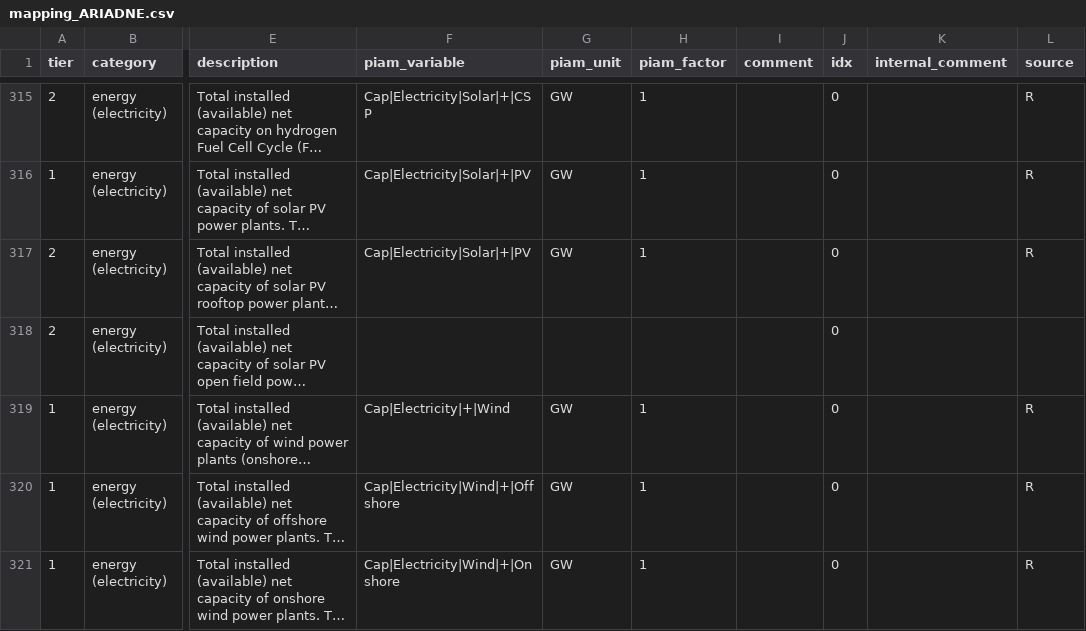
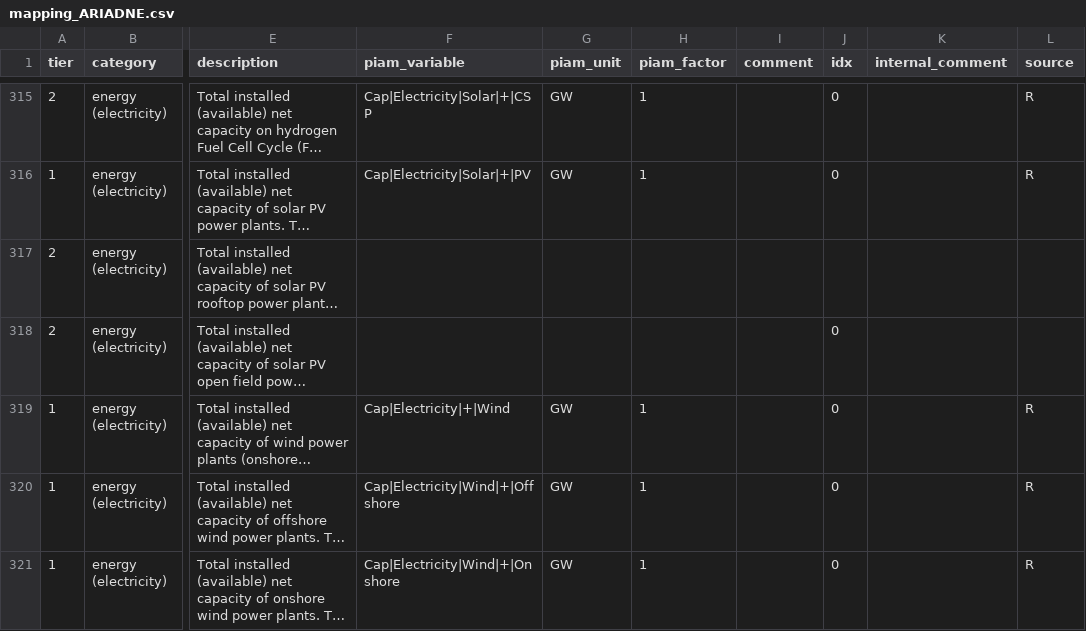
Before and after one commit to tonnrueter/piamInterfaces, a CSV file: inst/mappings/mapping_ARIADNE.csv, drawn as a sheet; only a part is shown, gaps mark what is left out; long unchanged cells end in …; the diff names each change by its address in the sheet, - before the commit and + after, or states it on an @@ line.

Commit message:
remove mapping to rooftop solar PV capacity because we dont have that

```diff
--- a/inst/mappings/mapping_ARIADNE.csv
+++ b/inst/mappings/mapping_ARIADNE.csv
-F317 (piam_variable): Cap|Electricity|Solar|+|PV
+F317 (piam_variable): (empty)
-G317 (piam_unit): GW
+G317 (piam_unit): (empty)
-H317 (piam_factor): 1
+H317 (piam_factor): (empty)
-J317 (idx): 0
+J317 (idx): (empty)
-L317 (source): R
+L317 (source): (empty)
```
